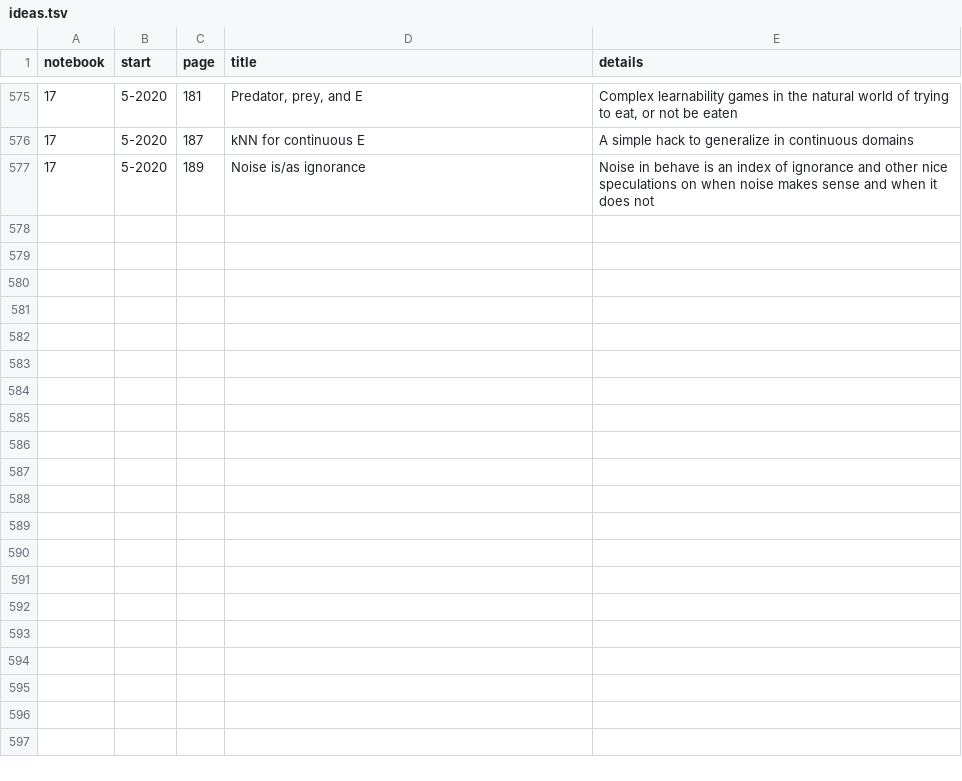
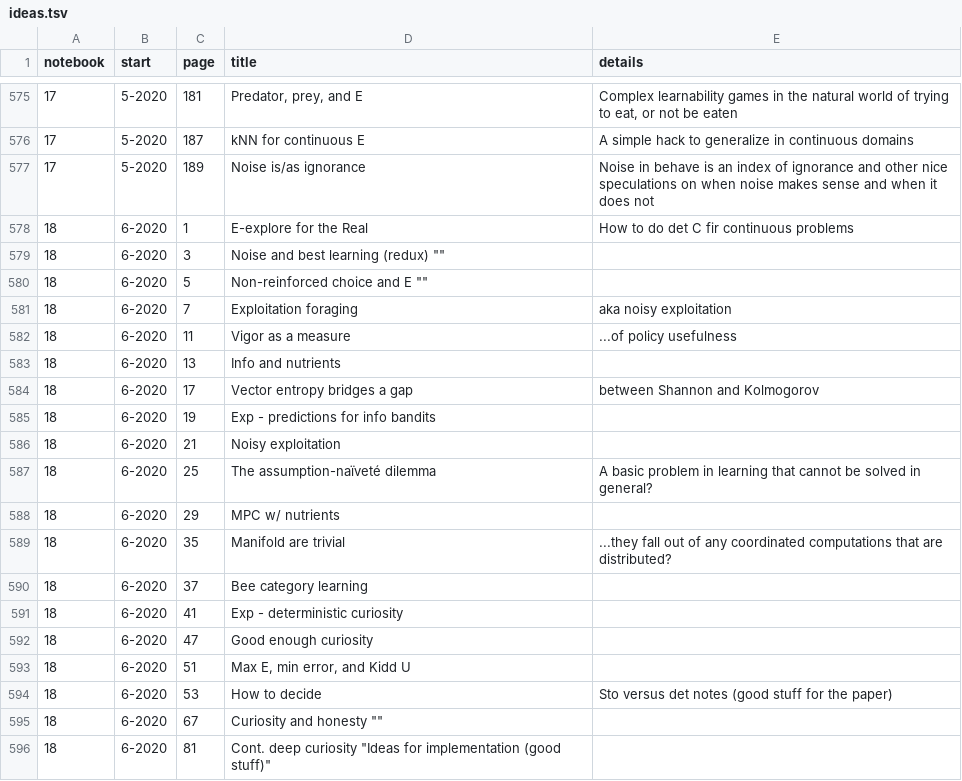
Before and after one commit to parenthetical-e/Index, a TSV file: ideas.tsv, drawn as a sheet; only a part is shown, gaps mark what is left out; the diff covers the shown part only.

Commit message:
Update for notebook 18

```diff
--- a/ideas.tsv
+++ b/ideas.tsv
@@ -577 +577,20 @@ notebook	start	page	title	details
 17	5-2020	189	"Noise is/as ignorance"	"Noise in behave is an index of ignorance and other nice speculations on when noise makes sense and when it does not"
+18	6-2020	1	"E-explore for the Real"	"How to do det C fir continuous problems"
+18	6-2020	3	"Noise and best learning (redux)" ""
+18	6-2020	5	"Non-reinforced choice and E" ""
+18	6-2020	7	"Exploitation foraging"	"aka noisy exploitation"
+18	6-2020	11	"Vigor as a measure"	"...of policy usefulness"
+18	6-2020	13	"Info and nutrients"	""
+18	6-2020	17	"Vector entropy bridges a gap"	"between Shannon and Kolmogorov"
+18	6-2020	19	"Exp - predictions for info bandits"	""
+18	6-2020	21	"Noisy exploitation"	""
+18	6-2020	25	"The assumption-naïveté dilemma"	"A basic problem in learning that cannot be solved in general?"
+18	6-2020	29	"MPC w/ nutrients"	""
+18	6-2020	35	"Manifold are trivial"	"...they fall out of any coordinated computations that are distributed?"
+18	6-2020	37	"Bee category learning"	""
+18	6-2020	41	"Exp - deterministic curiosity"	""
+18	6-2020	47	"Good enough curiosity"	""
+18	6-2020	51	"Max E, min error, and Kidd U"	""
+18	6-2020	53	"How to decide"	"Sto versus det notes (good stuff for the paper)"
+18	6-2020	67	"Curiosity and honesty" ""
+18	6-2020	81	"Cont. deep curiosity" "Ideas for implementation (good stuff)"
```
Also changed, not shown: 22 added rows elsewhere in this file.
